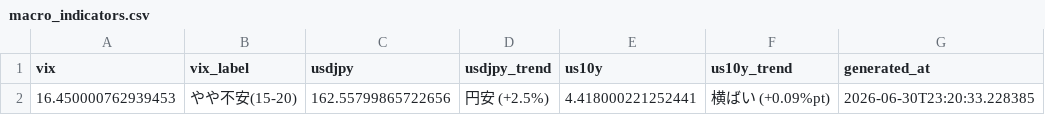
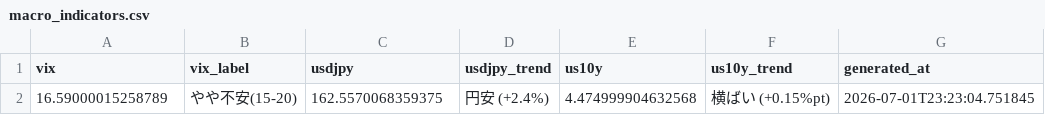
Before and after one commit to daisei0810-sudo/kabu-shihyo, a CSV file: outputs/macro_indicators.csv, drawn as a sheet.

```diff
--- a/outputs/macro_indicators.csv
+++ b/outputs/macro_indicators.csv
@@ -1,2 +1,2 @@
 vix,vix_label,usdjpy,usdjpy_trend,us10y,us10y_trend,generated_at
-16.450000762939453,やや不安(15-20),162.55799865722656,円安 (+2.5%),4.418000221252441,横ばい (+0.09%pt),2026-06-30T23:20:33.228385
+16.59000015258789,やや不安(15-20),162.5570068359375,円安 (+2.4%),4.474999904632568,横ばい (+0.15%pt),2026-07-01T23:23:04.751845
```
Also changed, not shown: outputs/indicator_scorecard.csv, outputs/lag_correlation_matrix.csv, 41 other files.
